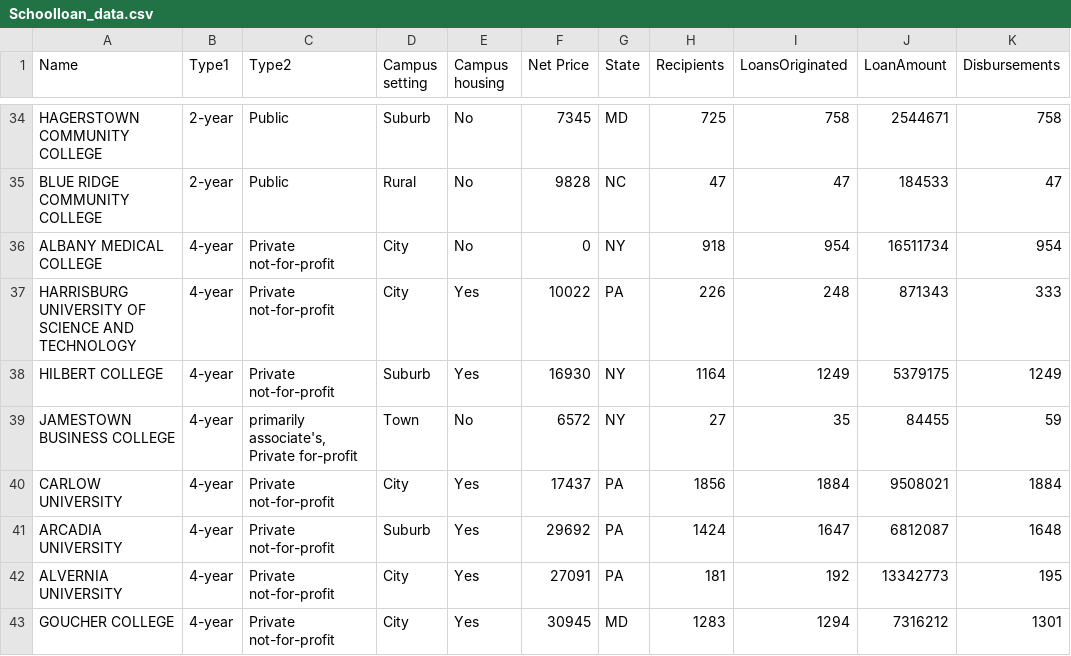
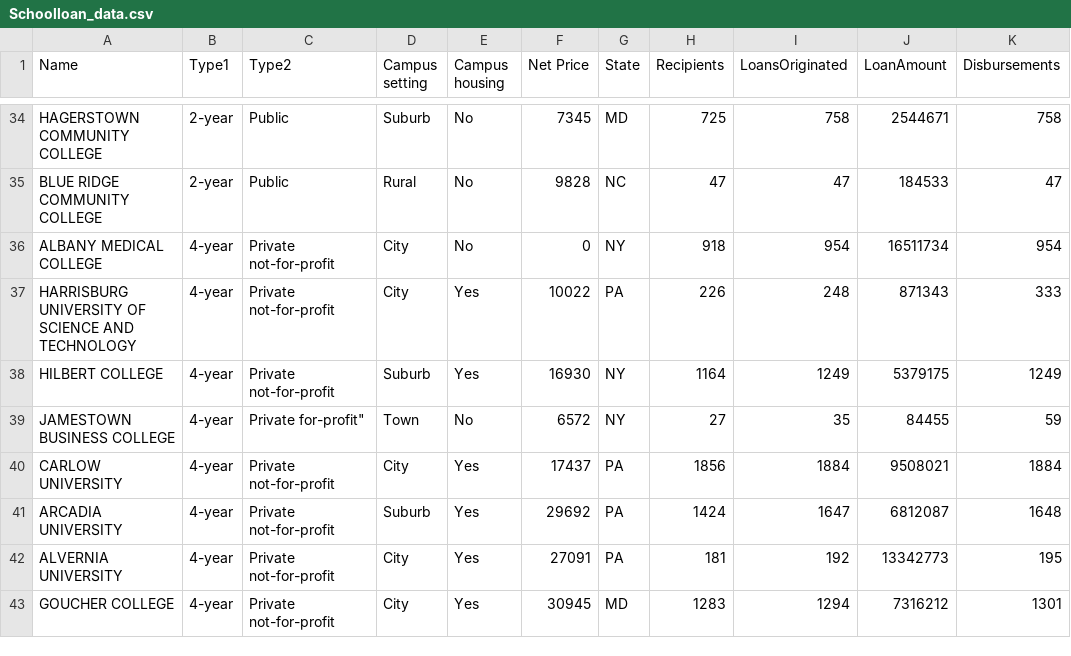
Before and after one commit to ZhengFan1234/1, a CSV file: Schoolloan_data.csv, drawn as a sheet; only a part is shown, gaps mark what is left out; the diff names each change by its address in the sheet, - before the commit and + after, or states it on an @@ line.

Commit message:
Update Schoolloan_data.csv

```diff
--- a/Schoolloan_data.csv
+++ b/Schoolloan_data.csv
-C39 (Type2): primarily associate's, Private for-profit
+C39 (Type2): Private for-profit"
```
